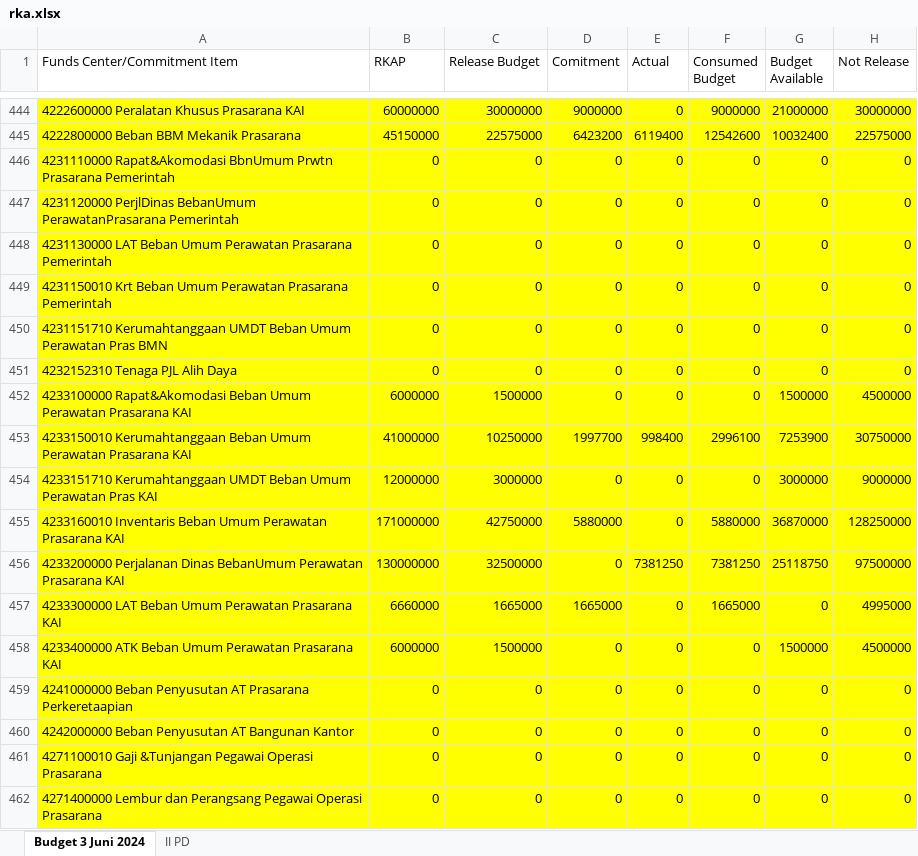
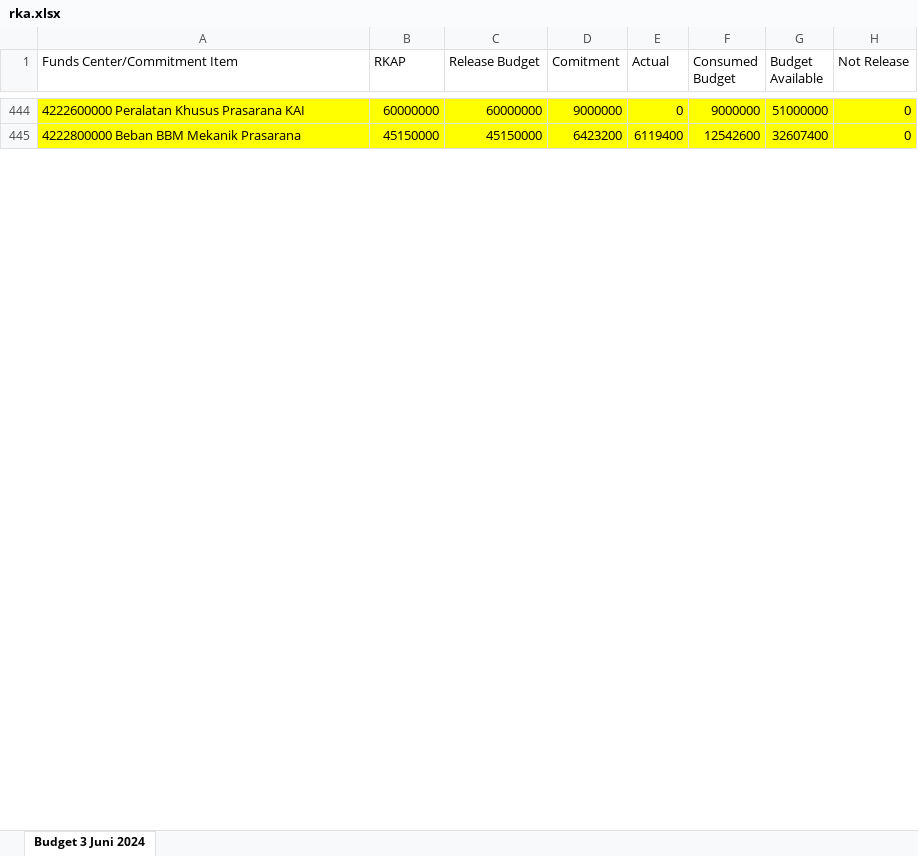
Before and after one commit to sanusizulfirmanlubis/mb52-data, an Excel workbook: data/rka.xlsx, sheet Budget 3 Juni 2024, drawn as a sheet; only a part is shown, gaps mark what is left out; values as stored, in another font and other column widths than the file's, no borders; removed rows and columns are numbered as before the commit, all else as after; the diff covers the shown part only; the diff names each change by its address in the sheet, - before the commit and + after, or states it on an @@ line.

```diff
--- a/data/rka.xlsx (sheet Budget 3 Juni 2024)
+++ b/data/rka.xlsx (sheet Budget 3 Juni 2024)
-sheet tab: II PD
-C444 (Release Budget): 30000000
+C444 (Release Budget): 60000000
-G444 (Budget Available): 21000000
+G444 (Budget Available): 51000000
-H444 (Not Release): 30000000
+H444 (Not Release): 0
-C445 (Release Budget): 22575000
+C445 (Release Budget): 45150000
-G445 (Budget Available): 10032400
+G445 (Budget Available): 32607400
-H445 (Not Release): 22575000
+H445 (Not Release): 0
-row 446: 4231110000 Rapat&Akomodasi BbnUmum Prwtn Prasarana Pemerintah | 0 | 0 | 0 | 0 | 0 | 0 | 0
-row 447: 4231120000 PerjlDinas BebanUmum PerawatanPrasarana Pemerintah | 0 | 0 | 0 | 0 | 0 | 0 | 0
-row 448: 4231130000 LAT Beban Umum Perawatan Prasarana Pemerintah | 0 | 0 | 0 | 0 | 0 | 0 | 0
-row 449: 4231150010 Krt Beban Umum Perawatan Prasarana Pemerintah | 0 | 0 | 0 | 0 | 0 | 0 | 0
-row 450: 4231151710 Kerumahtanggaan UMDT Beban Umum Perawatan Pras BMN | 0 | 0 | 0 | 0 | 0 | 0 | 0
-row 451: 4232152310 Tenaga PJL Alih Daya | 0 | 0 | 0 | 0 | 0 | 0 | 0
-row 452: 4233100000 Rapat&Akomodasi Beban Umum Perawatan Prasarana KAI | 6000000 | 1500000 | 0 | 0 | 0 | 1500000 | 4500000
-row 453: 4233150010 Kerumahtanggaan Beban Umum Perawatan Prasarana KAI | 41000000 | 10250000 | 1997700 | 998400 | 2996100 | 7253900 | 30750000
-row 454: 4233151710 Kerumahtanggaan UMDT Beban Umum Perawatan Pras KAI | 12000000 | 3000000 | 0 | 0 | 0 | 3000000 | 9000000
-row 455: 4233160010 Inventaris Beban Umum Perawatan Prasarana KAI | 171000000 | 42750000 | 5880000 | 0 | 5880000 | 36870000 | 128250000
-row 456: 4233200000 Perjalanan Dinas BebanUmum Perawatan Prasarana KAI | 130000000 | 32500000 | 0 | 7381250 | 7381250 | 25118750 | 97500000
-row 457: 4233300000 LAT Beban Umum Perawatan Prasarana KAI | 6660000 | 1665000 | 1665000 | 0 | 1665000 | 0 | 4995000
-row 458: 4233400000 ATK Beban Umum Perawatan Prasarana KAI | 6000000 | 1500000 | 0 | 0 | 0 | 1500000 | 4500000
-row 459: 4241000000 Beban Penyusutan AT Prasarana Perkeretaapian | 0 | 0 | 0 | 0 | 0 | 0 | 0
-row 460: 4242000000 Beban Penyusutan AT Bangunan Kantor | 0 | 0 | 0 | 0 | 0 | 0 | 0
-row 461: 4271100010 Gaji &Tunjangan Pegawai Operasi Prasarana | 0 | 0 | 0 | 0 | 0 | 0 | 0
-row 462: 4271400000 Lembur dan Perangsang Pegawai Operasi Prasarana | 0 | 0 | 0 | 0 | 0 | 0 | 0
```
Also changed, not shown: 57 added rows, 37 removed rows and 250 edited cells elsewhere in this sheet, formulas that keep their value.
